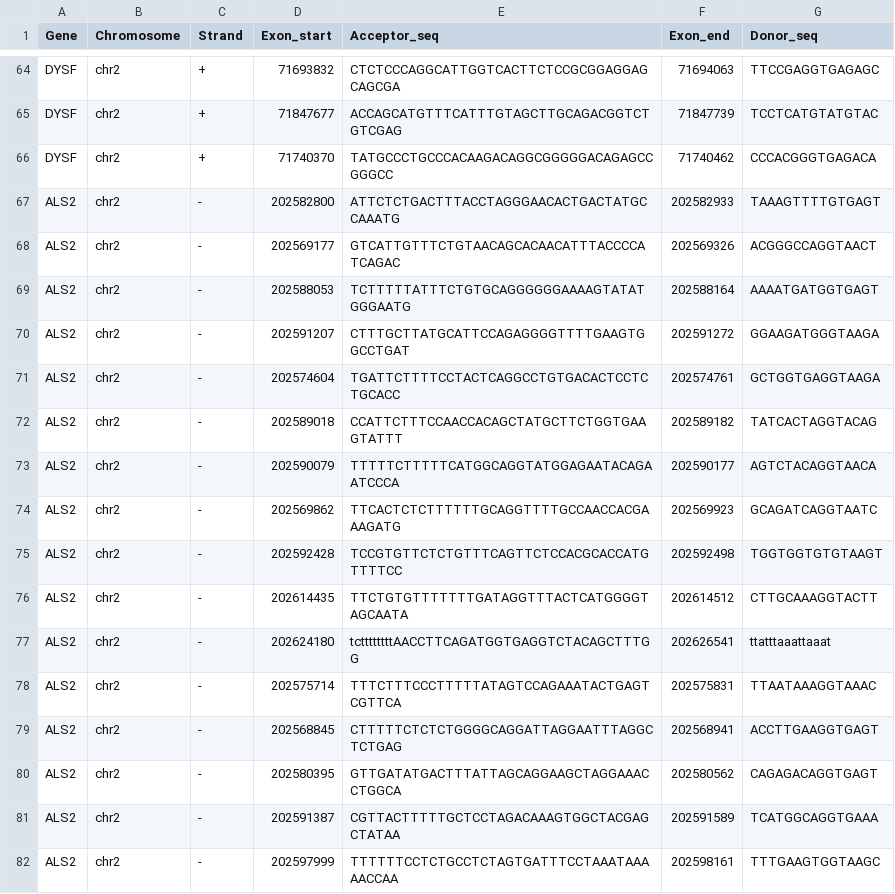
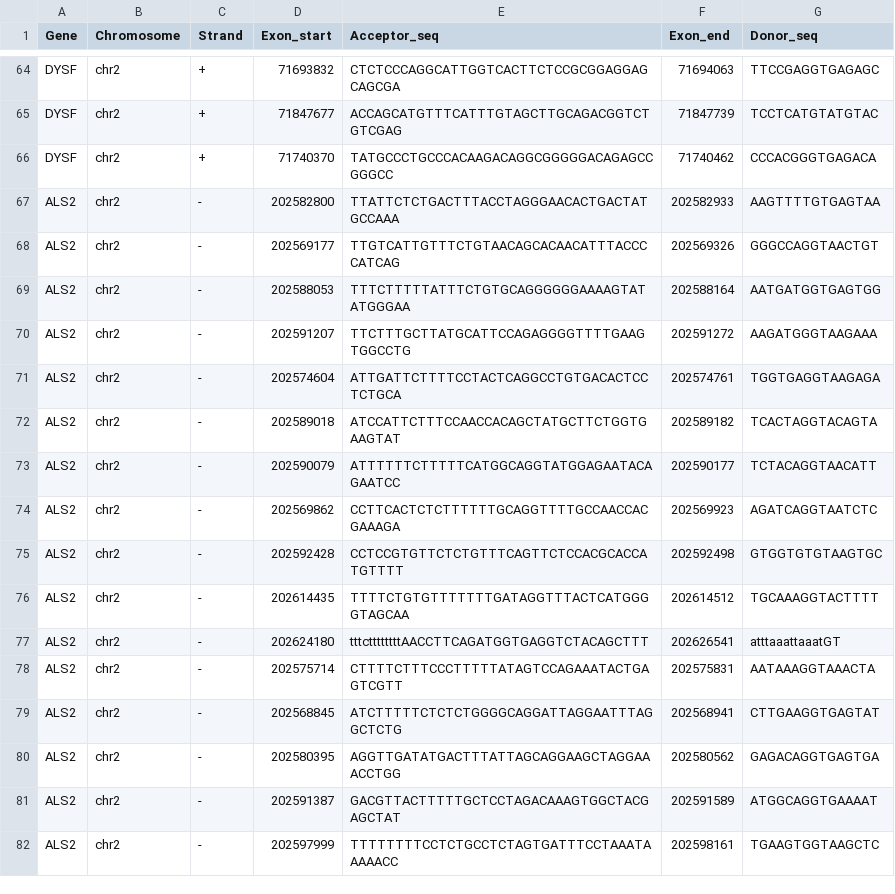
Before and after one commit to sayantansls/SpliceAI, a TSV file: data/processed_files/exon_distribution_data/exon_distribution - Rare_Exons_NNSplice.tsv, drawn as a sheet; only a part is shown, gaps mark what is left out; the diff covers the shown part only.

```diff
--- a/data/processed_files/exon_distribution_data/exon_distribution - Rare_Exons_NNSplice.tsv
+++ b/data/processed_files/exon_distribution_data/exon_distribution - Rare_Exons_NNSplice.tsv
@@ -66,17 +66,17 @@ DYSF	chr2	+	71847677	ACCAGCATGTTTCATTTGTAGCTTGCAGACGGTCTGTCGAG	71847739	TCCTCATG
 DYSF	chr2	+	71740370	TATGCCCTGCCCACAAGACAGGCGGGGGACAGAGCCGGGCC	71740462	CCCACGGGTGAGACA
-ALS2	chr2	-	202582800	ATTCTCTGACTTTACCTAGGGAACACTGACTATGCCAAATG	202582933	TAAAGTTTTGTGAGT
-ALS2	chr2	-	202569177	GTCATTGTTTCTGTAACAGCACAACATTTACCCCATCAGAC	202569326	ACGGGCCAGGTAACT
-ALS2	chr2	-	202588053	TCTTTTTATTTCTGTGCAGGGGGGAAAAGTATATGGGAATG	202588164	AAAATGATGGTGAGT
-ALS2	chr2	-	202591207	CTTTGCTTATGCATTCCAGAGGGGTTTTGAAGTGGCCTGAT	202591272	GGAAGATGGGTAAGA
-ALS2	chr2	-	202574604	TGATTCTTTTCCTACTCAGGCCTGTGACACTCCTCTGCACC	202574761	GCTGGTGAGGTAAGA
-ALS2	chr2	-	202589018	CCATTCTTTCCAACCACAGCTATGCTTCTGGTGAAGTATTT	202589182	TATCACTAGGTACAG
-ALS2	chr2	-	202590079	TTTTTCTTTTTCATGGCAGGTATGGAGAATACAGAATCCCA	202590177	AGTCTACAGGTAACA
-ALS2	chr2	-	202569862	TTCACTCTCTTTTTTGCAGGTTTTGCCAACCACGAAAGATG	202569923	GCAGATCAGGTAATC
-ALS2	chr2	-	202592428	TCCGTGTTCTCTGTTTCAGTTCTCCACGCACCATGTTTTCC	202592498	TGGTGGTGTGTAAGT
-ALS2	chr2	-	202614435	TTCTGTGTTTTTTTGATAGGTTTACTCATGGGGTAGCAATA	202614512	CTTGCAAAGGTACTT
-ALS2	chr2	-	202624180	tcttttttttAACCTTCAGATGGTGAGGTCTACAGCTTTGG	202626541	ttatttaaattaaat
-ALS2	chr2	-	202575714	TTTCTTTCCCTTTTTATAGTCCAGAAATACTGAGTCGTTCA	202575831	TTAATAAAGGTAAAC
-ALS2	chr2	-	202568845	CTTTTTCTCTCTGGGGCAGGATTAGGAATTTAGGCTCTGAG	202568941	ACCTTGAAGGTGAGT
-ALS2	chr2	-	202580395	GTTGATATGACTTTATTAGCAGGAAGCTAGGAAACCTGGCA	202580562	CAGAGACAGGTGAGT
-ALS2	chr2	-	202591387	CGTTACTTTTTGCTCCTAGACAAAGTGGCTACGAGCTATAA	202591589	TCATGGCAGGTGAAA
-ALS2	chr2	-	202597999	TTTTTTCCTCTGCCTCTAGTGATTTCCTAAATAAAAACCAA	202598161	TTTGAAGTGGTAAGC
+ALS2	chr2	-	202582800	TTATTCTCTGACTTTACCTAGGGAACACTGACTATGCCAAA	202582933	AAGTTTTGTGAGTAA
+ALS2	chr2	-	202569177	TTGTCATTGTTTCTGTAACAGCACAACATTTACCCCATCAG	202569326	GGGCCAGGTAACTGT
+ALS2	chr2	-	202588053	TTTCTTTTTATTTCTGTGCAGGGGGGAAAAGTATATGGGAA	202588164	AATGATGGTGAGTGG
+ALS2	chr2	-	202591207	TTCTTTGCTTATGCATTCCAGAGGGGTTTTGAAGTGGCCTG	202591272	AAGATGGGTAAGAAA
+ALS2	chr2	-	202574604	ATTGATTCTTTTCCTACTCAGGCCTGTGACACTCCTCTGCA	202574761	TGGTGAGGTAAGAGA
+ALS2	chr2	-	202589018	ATCCATTCTTTCCAACCACAGCTATGCTTCTGGTGAAGTAT	202589182	TCACTAGGTACAGTA
+ALS2	chr2	-	202590079	ATTTTTTCTTTTTCATGGCAGGTATGGAGAATACAGAATCC	202590177	TCTACAGGTAACATT
+ALS2	chr2	-	202569862	CCTTCACTCTCTTTTTTGCAGGTTTTGCCAACCACGAAAGA	202569923	AGATCAGGTAATCTC
+ALS2	chr2	-	202592428	CCTCCGTGTTCTCTGTTTCAGTTCTCCACGCACCATGTTTT	202592498	GTGGTGTGTAAGTGC
+ALS2	chr2	-	202614435	TTTTCTGTGTTTTTTTGATAGGTTTACTCATGGGGTAGCAA	202614512	TGCAAAGGTACTTTT
+ALS2	chr2	-	202624180	tttcttttttttAACCTTCAGATGGTGAGGTCTACAGCTTT	202626541	atttaaattaaatGT
+ALS2	chr2	-	202575714	CTTTTCTTTCCCTTTTTATAGTCCAGAAATACTGAGTCGTT	202575831	AATAAAGGTAAACTA
+ALS2	chr2	-	202568845	ATCTTTTTCTCTCTGGGGCAGGATTAGGAATTTAGGCTCTG	202568941	CTTGAAGGTGAGTAT
+ALS2	chr2	-	202580395	AGGTTGATATGACTTTATTAGCAGGAAGCTAGGAAACCTGG	202580562	GAGACAGGTGAGTGA
+ALS2	chr2	-	202591387	GACGTTACTTTTTGCTCCTAGACAAAGTGGCTACGAGCTAT	202591589	ATGGCAGGTGAAAAT
+ALS2	chr2	-	202597999	TTTTTTTTCCTCTGCCTCTAGTGATTTCCTAAATAAAAACC	202598161	TGAAGTGGTAAGCTC
```
Also changed, not shown: 152 edited cells elsewhere in this file, data/output_data/exon_with_sequences/rare_exons_sequences.tsv, data/processed_files/exon_distribution_data/exon_distribution - Strong_Exons_NNSplice.tsv, 10 other files.
